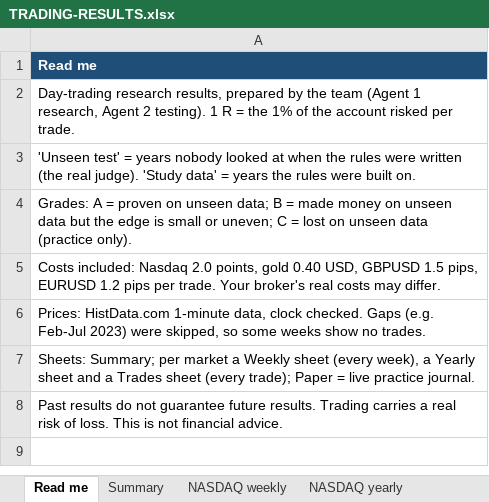
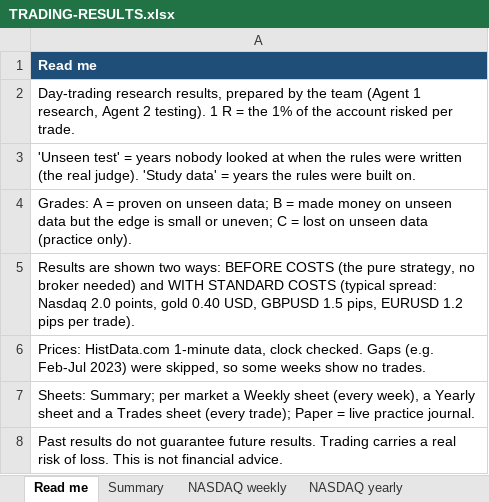
Before and after one commit to atwirabih01-creator/my-first-project, an Excel workbook: trading/TRADING-RESULTS.xlsx, sheet Read me, drawn as a sheet; values as stored, in another font and other column widths than the file's, no borders; the diff names each change by its address in the sheet, - before the commit and + after, or states it on an @@ line.

```diff
--- a/trading/TRADING-RESULTS.xlsx (sheet Read me)
+++ b/trading/TRADING-RESULTS.xlsx (sheet Read me)
-A5: Costs included: Nasdaq 2.0 points, gold 0.40 USD, GBPUSD 1.5 pips, EURUSD 1.2 pips per trade. Your broker's real costs may differ.
+A5: Results are shown two ways: BEFORE COSTS (the pure strategy, no broker needed) and WITH STANDARD COSTS (typical spread: Nasdaq 2.0 points, gold 0.40 USD, GBPUSD 1.5 pips, EURUSD 1.2 pips per trade).
```
Also changed, not shown: sheet Summary, sheet EURUSD weekly, sheet GBPUSD weekly, sheet NASDAQ weekly, sheet GOLD weekly, sheet NASDAQ yearly, 7 more sheets, 4 other files.
